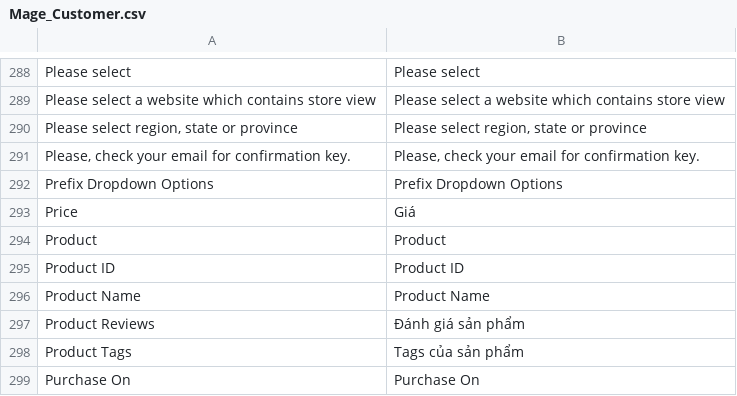
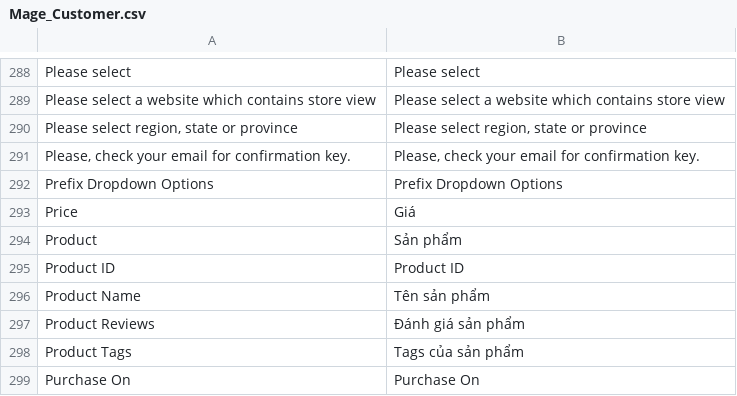
Before and after one commit to vanduc1102/viet-hoa-magento, a CSV file: vi_VN/Mage_Customer.csv, drawn as a sheet; only a part is shown, gaps mark what is left out.

```diff
--- a/vi_VN/Mage_Customer.csv
+++ b/vi_VN/Mage_Customer.csv
@@ -293,5 +293,5 @@
 "Price","Giá"
-"Product","Product"
+"Product","Sản phẩm"
 "Product ID","Product ID"
-"Product Name","Product Name"
+"Product Name","Tên sản phẩm"
 "Product Reviews","Đánh giá sản phẩm"
```
Also changed, not shown: vi_VN/Mage_Reports.csv, vi_VN/Mage_Review.csv, 8 other files.
